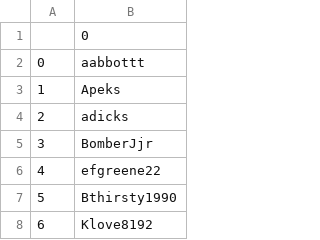
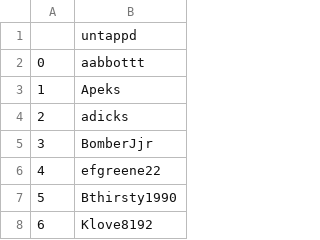
Before and after one commit to fab-rems/fab-beer.github.io, a CSV file: _data/untappd_users.csv, drawn as a sheet; only a part is shown; the diff covers the shown part only.

```diff
--- a/_data/untappd_users.csv
+++ b/_data/untappd_users.csv
@@ -1,2 +1,2 @@
-,0
+,untappd
 0,aabbottt
```
Also changed, not shown: 29 added rows elsewhere in this file, _data/people.csv, 8 other files.
